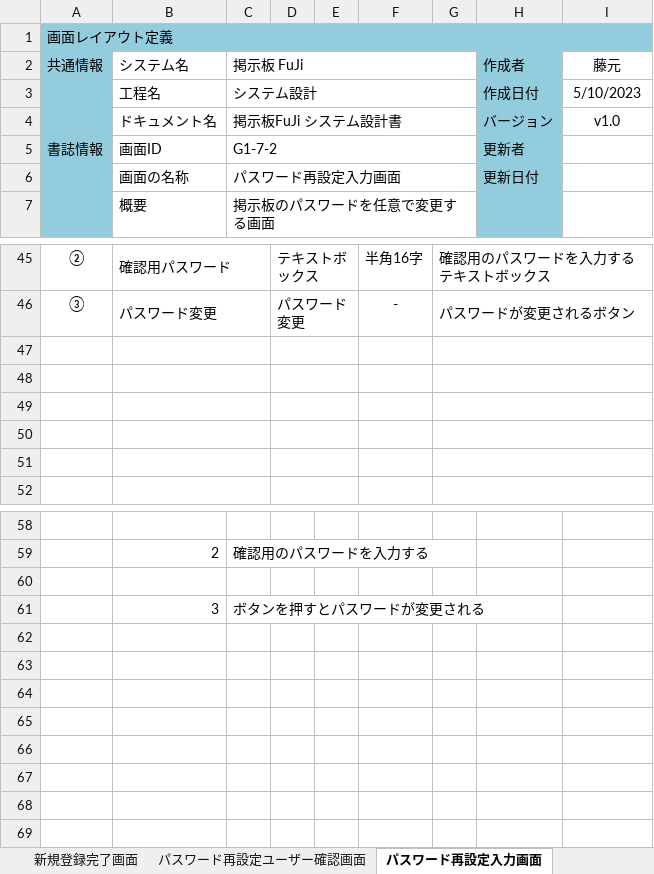
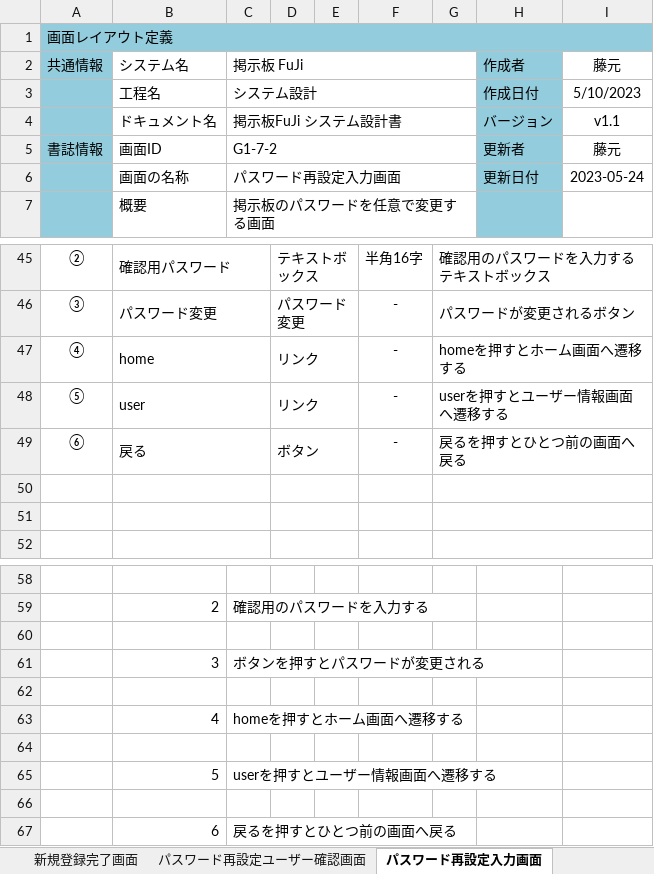
Before and after one commit to fujimondesu/2023Dev3Early, an Excel workbook: 02_画面設計書・モックアップ/画面レイアウト.xlsx, sheet パスワード再設定入力画面, drawn as a sheet; only a part is shown, gaps mark what is left out; values as stored, in another font and other column widths than the file's, no borders; charts and pictures not drawn; the diff names each change by its address in the sheet, - before the commit and + after, or states it on an @@ line.

```diff
--- a/02_画面設計書・モックアップ/画面レイアウト.xlsx (sheet パスワード再設定入力画面)
+++ b/02_画面設計書・モックアップ/画面レイアウト.xlsx (sheet パスワード再設定入力画面)
-I4: v1.0
+I4: v1.1
-I5: (empty)
+I5: 藤元
-I6: (empty)
+I6: 2023-05-24
-row 47: (empty)
+row 47: ④ | home |  | リンク |  | - | homeを押すとホーム画面へ遷移する
-row 48: (empty)
+row 48: ⑤ | user |  | リンク |  | - | userを押すとユーザー情報画面へ遷移する
-row 49: (empty)
+row 49: ⑥ | 戻る |  | ボタン |  | - | 戻るを押すとひとつ前の画面へ戻る
+row 62: (empty)
+row 63:  | 4 | homeを押すとホーム画面へ遷移する
+row 64: (empty)
+row 65:  | 5 | userを押すとユーザー情報画面へ遷移する
+row 66: (empty)
+row 67:  | 6 | 戻るを押すとひとつ前の画面へ戻る
```
Also changed, not shown: sheet パスワード再設定ユーザー確認画面, sheet パスワード変更確認画面, sheet 新規登録完了画面, sheet 新規登録確認画面, charts or pictures.
